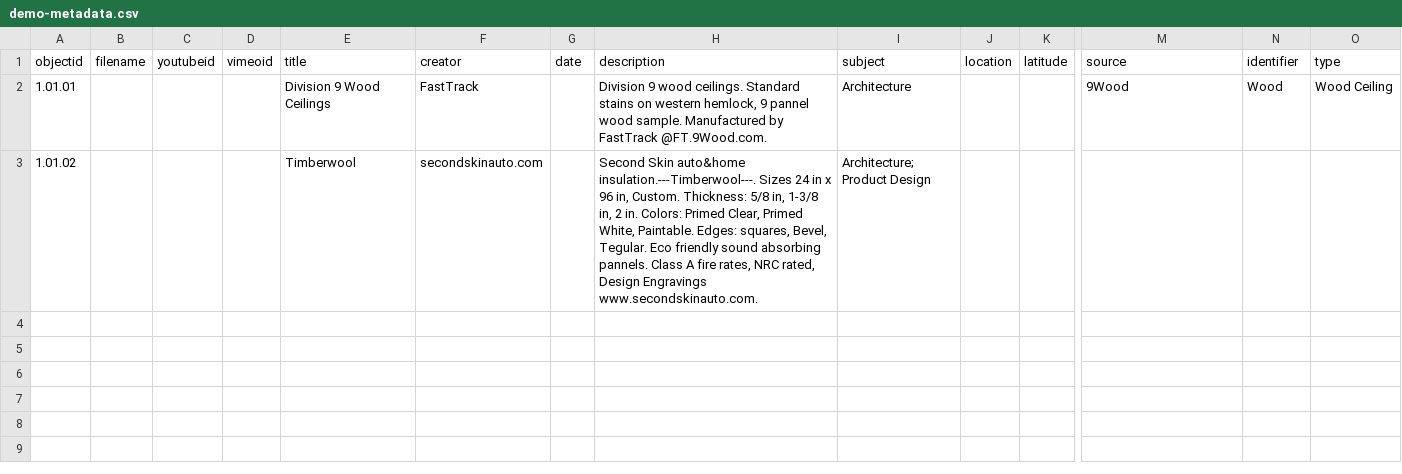
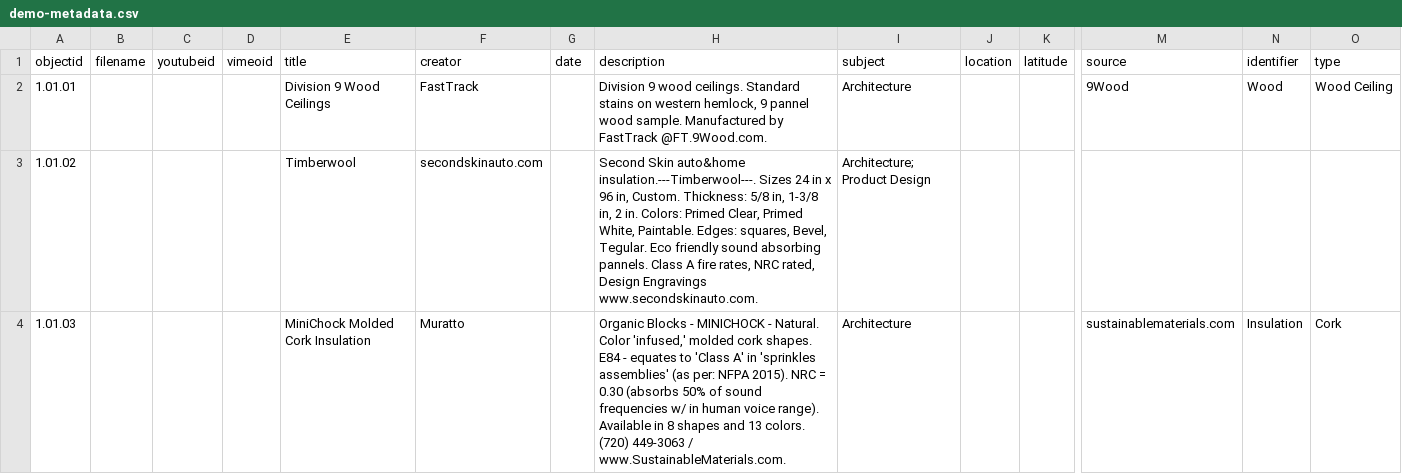
Before and after one commit to envd-ucb/materials-library, a CSV file: _data/demo-metadata.csv, drawn as a sheet; only a part is shown, gaps mark what is left out; rows hold the shown columns only; the diff names each change by its address in the sheet, - before the commit and + after, or states it on an @@ line.

Commit message:
Update demo-metadata.csv

```diff
--- a/_data/demo-metadata.csv
+++ b/_data/demo-metadata.csv
+row 4: 1.01.03 |  |  |  | MiniChock Molded Cork Insulation | Muratto |  | Organic Blocks - MINICHOCK - Natural. Color 'infused,' molded cork shapes. E84 - equates to 'Class A' in 'sprinkles assemblies' (as per: NFPA 2015). NRC = 0.30 (absorbs 50% of sound frequencies w/ in human voice range). Available in 8 shapes and 13 colors. (720) 449-3063 / www.SustainableMaterials.com. | Architecture |  |  | sustainablematerials.com | Insulation | Cork
```
